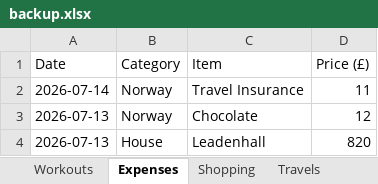
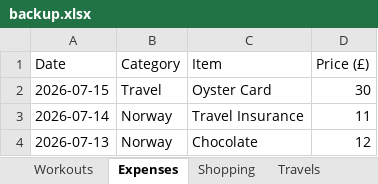
Before and after one commit to itspraveenk/Praveen_Fitness_App, an Excel workbook: data/backup.xlsx, sheet Expenses, drawn as a sheet; only a part is shown; the shorter side is filled out with more unchanged rows; values as stored, in another font and other column widths than the file's, no borders; the diff names each change by its address in the sheet, - before the commit and + after, or states it on an @@ line.

Commit message:
Backup: 2026-07-15T11:27:13.189Z

```diff
--- a/data/backup.xlsx (sheet Expenses)
+++ b/data/backup.xlsx (sheet Expenses)
+row 2: 2026-07-15 | Travel | Oyster Card | 30
```
